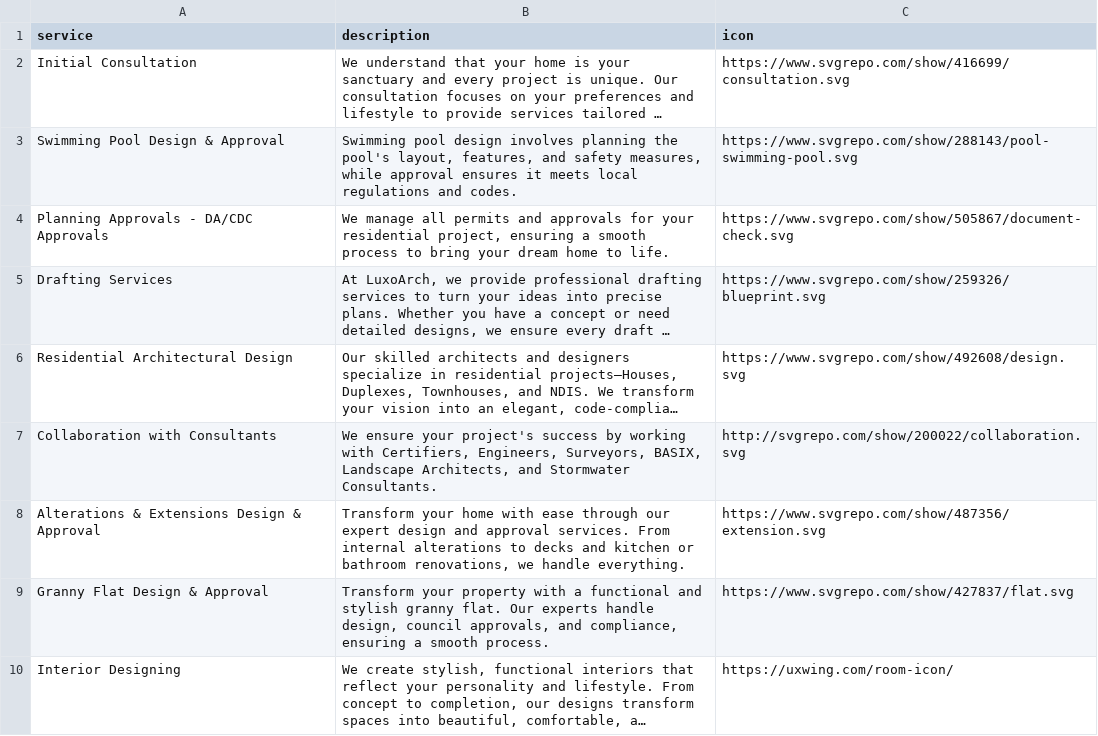
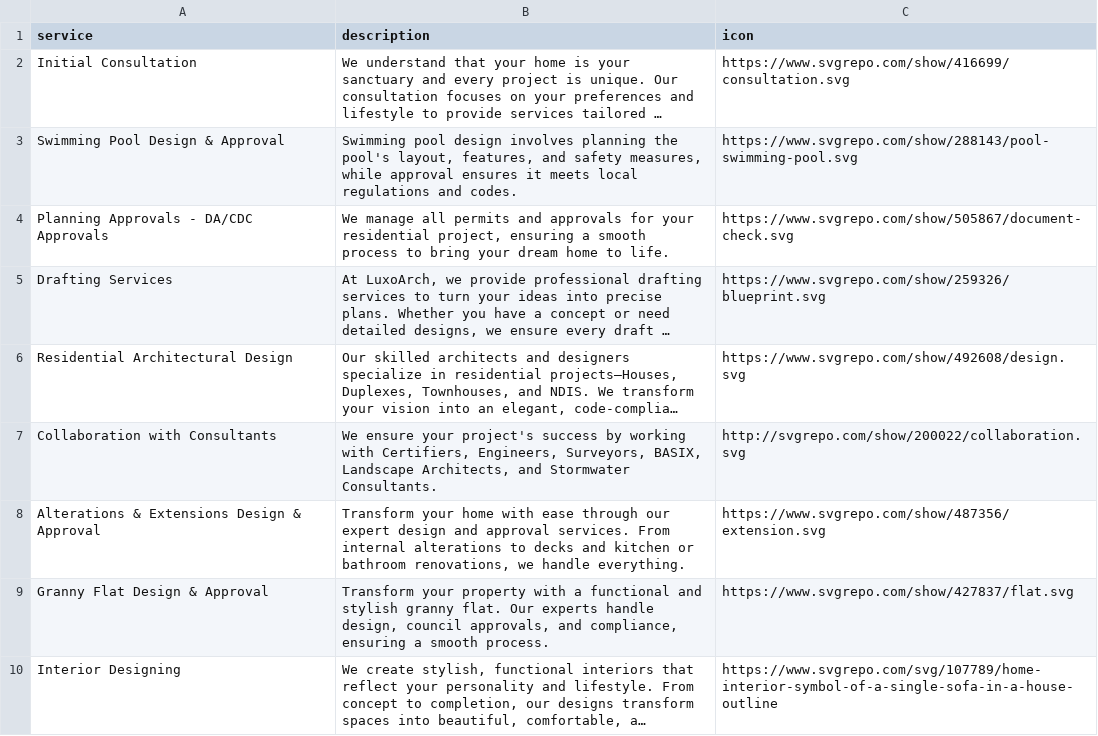
Before and after one commit to luxoarch/assets, a CSV file: services.csv, drawn as a sheet; long unchanged cells end in …; the diff names each change by its address in the sheet, - before the commit and + after, or states it on an @@ line.

Commit message:
Update services.csv

```diff
--- a/services.csv
+++ b/services.csv
-C10 (icon): https://uxwing.com/room-icon/
+C10 (icon): https://www.svgrepo.com/svg/107789/home-interior-symbol-of-a-single-sofa-in-a-house-outline
```
